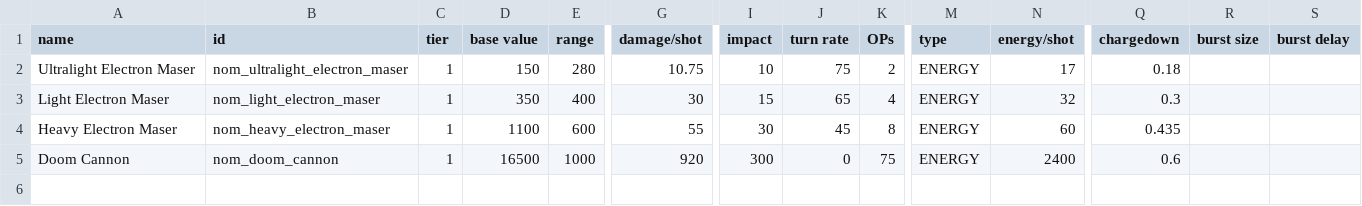
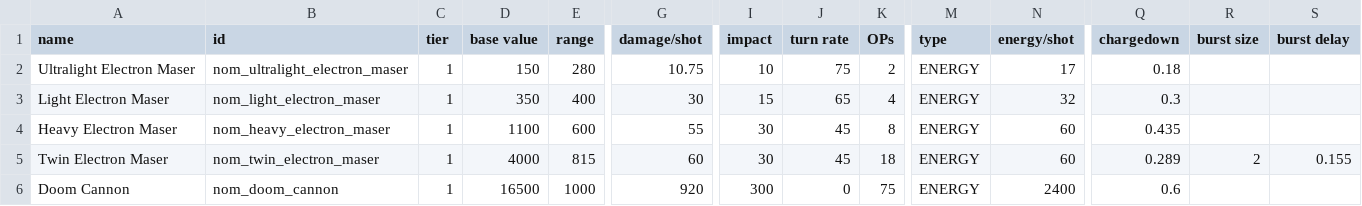
Before and after one commit to Trylobot/ss-nom, a CSV file: data/weapons/weapon_data.csv, drawn as a sheet; only a part is shown, gaps mark what is left out; rows hold the shown columns only; the diff names each change by its address in the sheet, - before the commit and + after, or states it on an @@ line.

```diff
--- a/data/weapons/weapon_data.csv
+++ b/data/weapons/weapon_data.csv
+row 5: Twin Electron Maser | nom_twin_electron_maser | 1 | 4000 | 815 | 60 | 30 | 45 | 18 | ENERGY | 60 | 0.289 | 2 | 0.155
```
Also changed, not shown: data/hulls/ship_data.csv, 5 other files.
